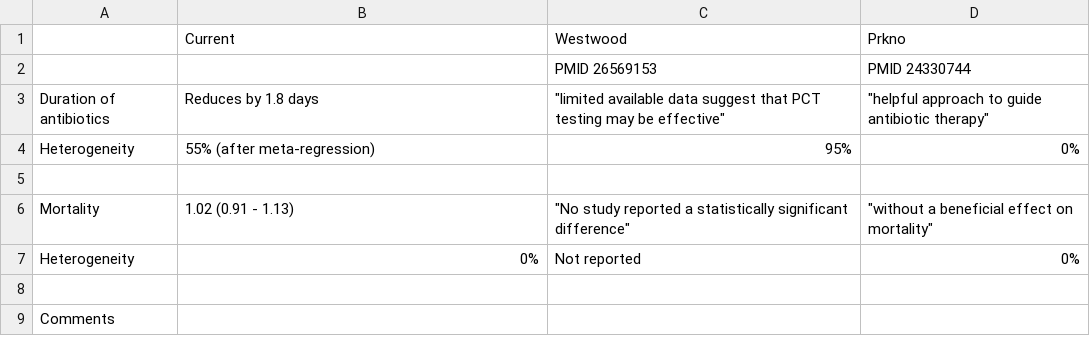
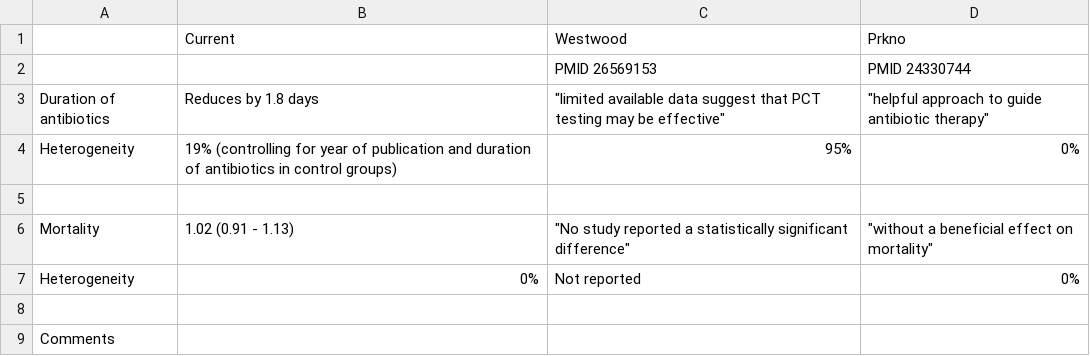
Before and after one commit to openMetaAnalysis/Procalcitonin-guided-therapy-for-patients-with-severe-sepsis-and-septic-shock, a CSV file: reconciliation-tables/Reconciliation of conclusions.csv, drawn as a sheet.

Commit message:
Updated I2 after multivariable regression

```diff
--- a/reconciliation-tables/Reconciliation of conclusions.csv
+++ b/reconciliation-tables/Reconciliation of conclusions.csv
@@ -3,3 +3,3 @@
 Duration of antibiotics,Reduces by 1.8 days,"""limited available data suggest that PCT testing may be effective""","""helpful approach to guide antibiotic therapy"""
-Heterogeneity,55% (after meta-regression),95%,0%
+Heterogeneity,19% (controlling for year of publication and duration of antibiotics in control groups),95%,0%
 ,,,
```
